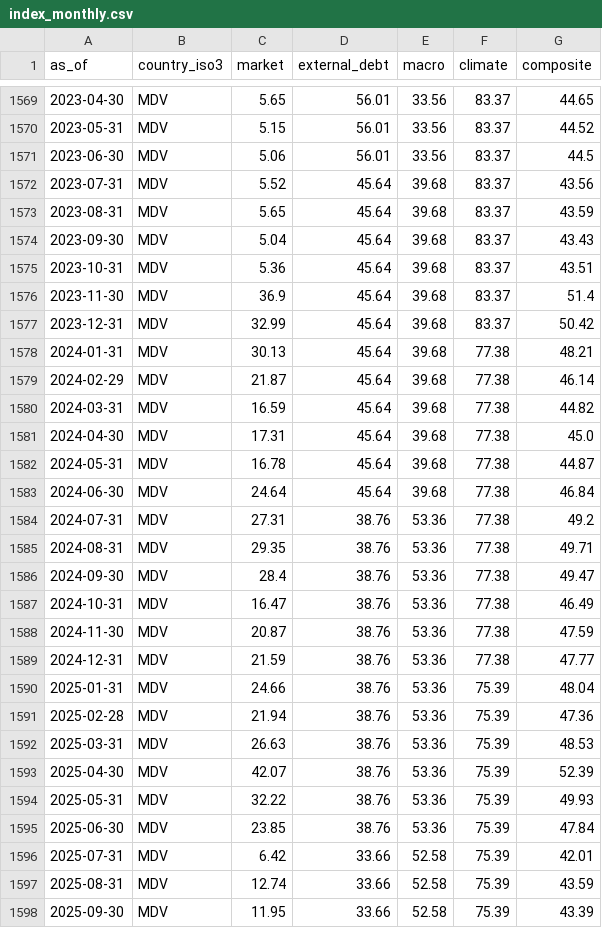
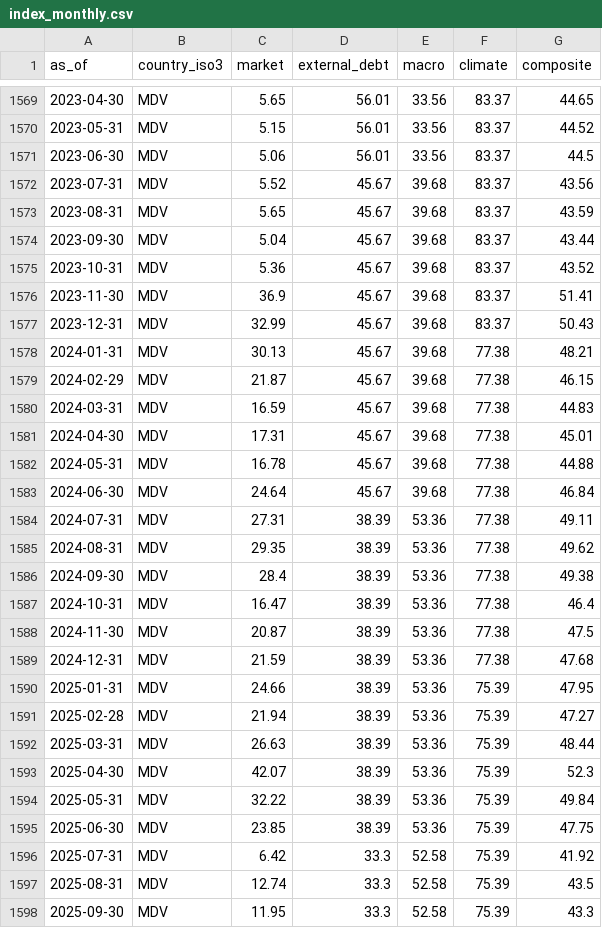
Before and after one commit to walk-on-the-wild-side/sovereign-monitor, a CSV file: dashboard_export/index_monthly.csv, drawn as a sheet; only a part is shown, gaps mark what is left out; the diff covers the shown part only.

```diff
--- a/dashboard_export/index_monthly.csv
+++ b/dashboard_export/index_monthly.csv
@@ -1571,28 +1571,28 @@ as_of,country_iso3,market,external_debt,macro,climate,composite
 2023-06-30,MDV,5.06,56.01,33.56,83.37,44.5
-2023-07-31,MDV,5.52,45.64,39.68,83.37,43.56
-2023-08-31,MDV,5.65,45.64,39.68,83.37,43.59
-2023-09-30,MDV,5.04,45.64,39.68,83.37,43.43
-2023-10-31,MDV,5.36,45.64,39.68,83.37,43.51
-2023-11-30,MDV,36.9,45.64,39.68,83.37,51.4
-2023-12-31,MDV,32.99,45.64,39.68,83.37,50.42
-2024-01-31,MDV,30.13,45.64,39.68,77.38,48.21
-2024-02-29,MDV,21.87,45.64,39.68,77.38,46.14
-2024-03-31,MDV,16.59,45.64,39.68,77.38,44.82
-2024-04-30,MDV,17.31,45.64,39.68,77.38,45.0
-2024-05-31,MDV,16.78,45.64,39.68,77.38,44.87
-2024-06-30,MDV,24.64,45.64,39.68,77.38,46.84
-2024-07-31,MDV,27.31,38.76,53.36,77.38,49.2
-2024-08-31,MDV,29.35,38.76,53.36,77.38,49.71
-2024-09-30,MDV,28.4,38.76,53.36,77.38,49.47
-2024-10-31,MDV,16.47,38.76,53.36,77.38,46.49
-2024-11-30,MDV,20.87,38.76,53.36,77.38,47.59
-2024-12-31,MDV,21.59,38.76,53.36,77.38,47.77
-2025-01-31,MDV,24.66,38.76,53.36,75.39,48.04
-2025-02-28,MDV,21.94,38.76,53.36,75.39,47.36
-2025-03-31,MDV,26.63,38.76,53.36,75.39,48.53
-2025-04-30,MDV,42.07,38.76,53.36,75.39,52.39
-2025-05-31,MDV,32.22,38.76,53.36,75.39,49.93
-2025-06-30,MDV,23.85,38.76,53.36,75.39,47.84
-2025-07-31,MDV,6.42,33.66,52.58,75.39,42.01
-2025-08-31,MDV,12.74,33.66,52.58,75.39,43.59
-2025-09-30,MDV,11.95,33.66,52.58,75.39,43.39
+2023-07-31,MDV,5.52,45.67,39.68,83.37,43.56
+2023-08-31,MDV,5.65,45.67,39.68,83.37,43.59
+2023-09-30,MDV,5.04,45.67,39.68,83.37,43.44
+2023-10-31,MDV,5.36,45.67,39.68,83.37,43.52
+2023-11-30,MDV,36.9,45.67,39.68,83.37,51.41
+2023-12-31,MDV,32.99,45.67,39.68,83.37,50.43
+2024-01-31,MDV,30.13,45.67,39.68,77.38,48.21
+2024-02-29,MDV,21.87,45.67,39.68,77.38,46.15
+2024-03-31,MDV,16.59,45.67,39.68,77.38,44.83
+2024-04-30,MDV,17.31,45.67,39.68,77.38,45.01
+2024-05-31,MDV,16.78,45.67,39.68,77.38,44.88
+2024-06-30,MDV,24.64,45.67,39.68,77.38,46.84
+2024-07-31,MDV,27.31,38.39,53.36,77.38,49.11
+2024-08-31,MDV,29.35,38.39,53.36,77.38,49.62
+2024-09-30,MDV,28.4,38.39,53.36,77.38,49.38
+2024-10-31,MDV,16.47,38.39,53.36,77.38,46.4
+2024-11-30,MDV,20.87,38.39,53.36,77.38,47.5
+2024-12-31,MDV,21.59,38.39,53.36,77.38,47.68
+2025-01-31,MDV,24.66,38.39,53.36,75.39,47.95
+2025-02-28,MDV,21.94,38.39,53.36,75.39,47.27
+2025-03-31,MDV,26.63,38.39,53.36,75.39,48.44
+2025-04-30,MDV,42.07,38.39,53.36,75.39,52.3
+2025-05-31,MDV,32.22,38.39,53.36,75.39,49.84
+2025-06-30,MDV,23.85,38.39,53.36,75.39,47.75
+2025-07-31,MDV,6.42,33.3,52.58,75.39,41.92
+2025-08-31,MDV,12.74,33.3,52.58,75.39,43.5
+2025-09-30,MDV,11.95,33.3,52.58,75.39,43.3
```
Also changed, not shown: 106 edited cells elsewhere in this file, dashboard_export/alerts.csv, dashboard_export/signals.csv, 4 other files.
